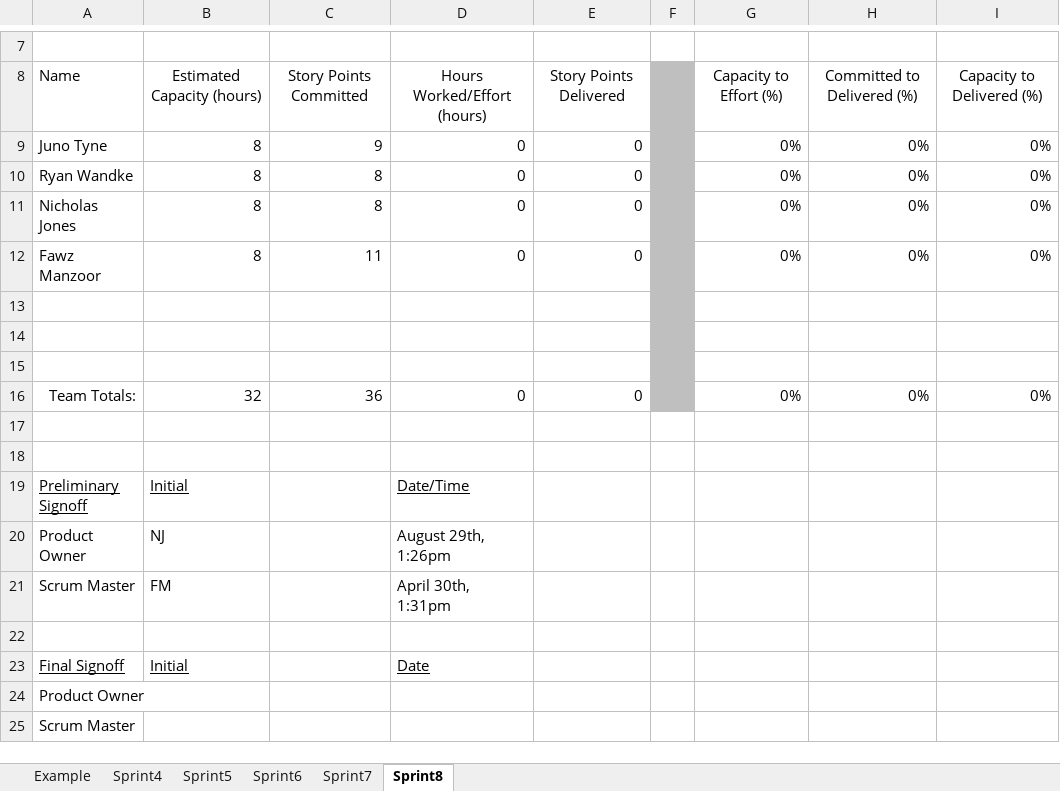
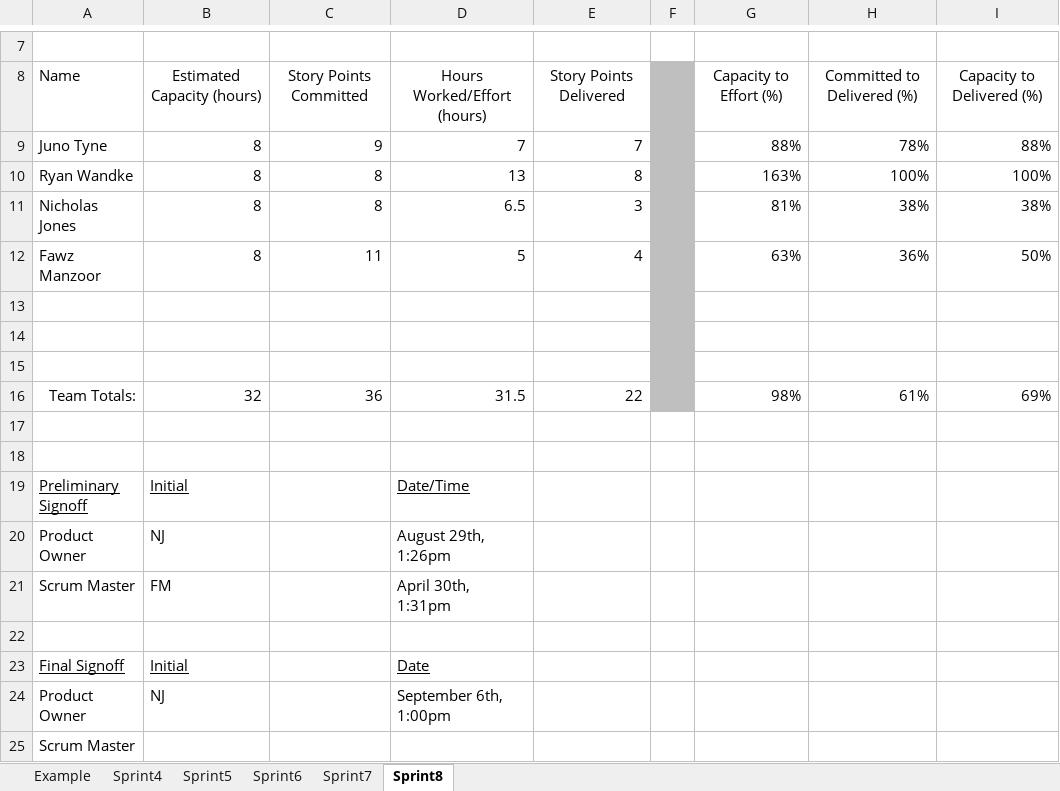
Before and after one commit to Ryan-Wandke/Stone-Ocean-Backlogs, an Excel workbook: capstone/sprint1/26-09-sprint-1-initial-metrics.xlsx, sheet Sprint8, drawn as a sheet; only a part is shown, gaps mark what is left out; values as stored, in another font and other column widths than the file's, no borders; the diff names each change by its address in the sheet, - before the commit and + after, or states it on an @@ line.

```diff
--- a/capstone/sprint1/26-09-sprint-1-initial-metrics.xlsx (sheet Sprint8)
+++ b/capstone/sprint1/26-09-sprint-1-initial-metrics.xlsx (sheet Sprint8)
-D9: 0
+D9: 7
-E9: 0
+E9: 7
-G9: 0%
+G9: 88%
-H9: 0%
+H9: 78%
-I9: 0%
+I9: 88%
-D10: 0
+D10: 13
-E10: 0
+E10: 8
-G10: 0%
+G10: 163%
-H10: 0%
+H10: 100%
-I10: 0%
+I10: 100%
-D11: 0
+D11: 6.5
-E11: 0
+E11: 3
-G11: 0%
+G11: 81%
-H11: 0%
+H11: 38%
-I11: 0%
+I11: 38%
-D12: 0
+D12: 5
-E12: 0
+E12: 4
-G12: 0%
+G12: 63%
-H12: 0%
+H12: 36%
-I12: 0%
+I12: 50%
-D16: 0
+D16: 31.5
-E16: 0
+E16: 22
-G16: 0%
+G16: 98%
-H16: 0%
+H16: 61%
-I16: 0%
+I16: 69%
-B24: (empty)
+B24: NJ
-D24: (empty)
+D24: September 6th, 1:00pm
```
Also changed, not shown: 5 other files.
